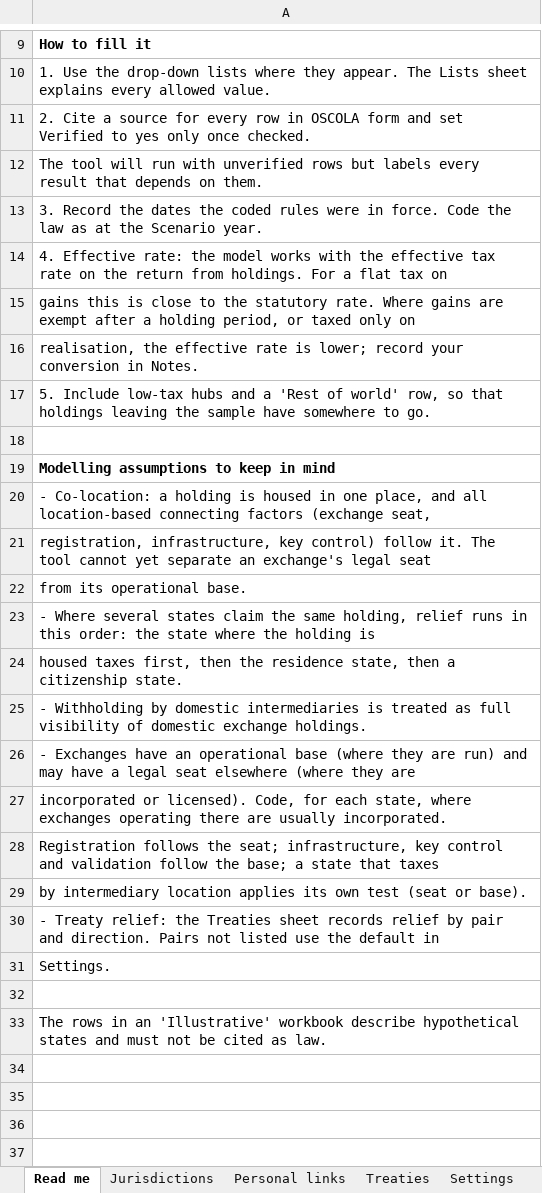
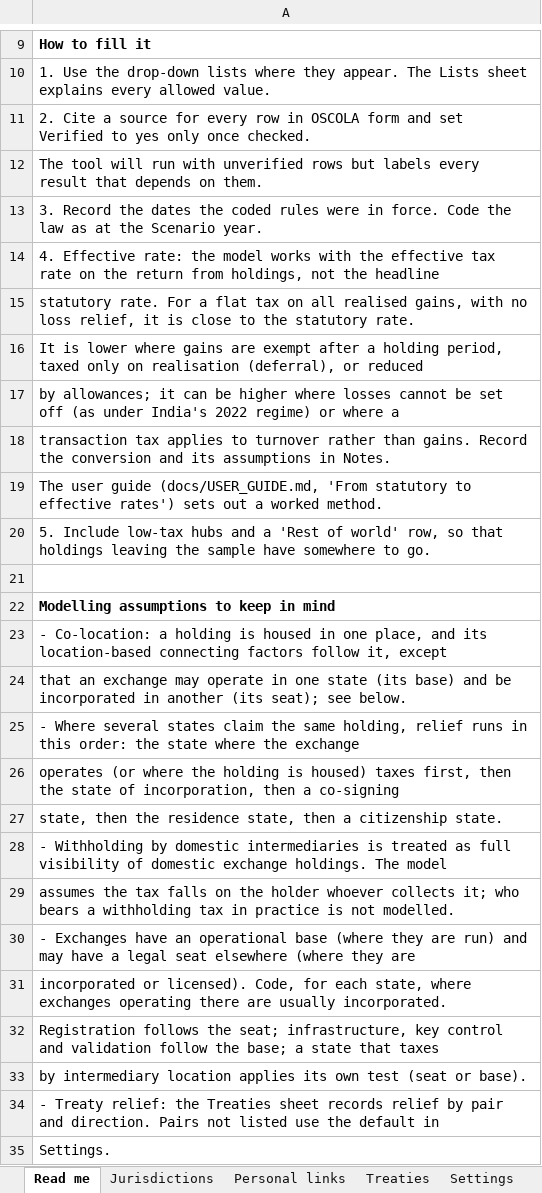
Before and after one commit to wenyileong/jaf-rule-bench, an Excel workbook: templates/JAF_template_illustrative_INVENTED_STATES.xlsx, sheet Read me, drawn as a sheet; only a part is shown, gaps mark what is left out; the shorter side is filled out with more unchanged rows; values as stored, in another font and other column widths than the file's, no borders; addresses are those after the commit; the diff covers the shown part only; the diff names each change by its address in the sheet, - before the commit and + after, or states it on an @@ line.

Commit message:
Add JAF Rule Bench 1.0.0: estimation and validation layer
Version 1.0 makes the tool a validation-ready instrument: it can test the
model against observed facts, with every method proven on synthetic data
first. It contains no results about real countries.

- Data layer: Episodes, Data, Measurement, Estimation and Hypotheses
  sheets, with provenance, quality grades and validation.
- Measurement model for exchange volume (adjusted for wash trading and
  turnover) and holdings, as levels or changes between episodes.
- Estimation by simulated minimum distance, with standard errors from
  stated measurement error; identification diagnostics run first.
- Known-truth recovery tests, holdout validation with prediction bands,
  and fingerprinted pre-registration with a check for departures.
- Supports single-reform designs (such as India 2022) and staggered
  adoption of information exchange (such as the CARF waves).
- Epsilon-equilibrium for rates cycling between near-equal maxima.
- New "Test against data" tab; user guide; specification Part B.
- Fixes for ten findings from an independent review.
- Acceptance tests 24 to 40 (40 in total, all passing).

```diff
--- a/templates/JAF_template_illustrative_INVENTED_STATES.xlsx (sheet Read me)
+++ b/templates/JAF_template_illustrative_INVENTED_STATES.xlsx (sheet Read me)
-A14: …return from holdings. For a flat tax on
+A14: …return from holdings, not the headline
-A15: gains this is close to the statutory rate. Where gains are exempt after a holding period, or taxed only on
+A15: statutory rate. For a flat tax on all realised gains, with no loss relief, it is close to the statutory rate.
-A16: realisation, the effective rate is lower; record your conversion in Notes.
+A16: It is lower where gains are exempt after a holding period, taxed only on realisation (deferral), or reduced
+row 17: by allowances; it can be higher where losses cannot be set off (as under India's 2022 regime) or where a
+row 18: transaction tax applies to turnover rather than gains. Record the conversion and its assumptions in Notes.
+row 19: The user guide (docs/USER_GUIDE.md, 'From statutory to effective rates') sets out a worked method.
-A23: …place, and all location-based connecting factors (exchange seat,
+A23: …place, and its location-based connecting factors follow it, except
-A24: registration, infrastructure, key control) follow it. The tool cannot yet separate an exchange's legal seat
+A24: that an exchange may operate in one state (its base) and be incorporated in another (its seat); see below.
-A25: from its operational base.
+A25: - Where several states claim the same holding, relief runs in this order: the state where the exchange
-A26: - Where several states claim the same holding, relief runs in this order: the state where the holding is
+A26: operates (or where the holding is housed) taxes first, then the state of incorporation, then a co-signing
-A27: housed taxes first, then the…
+A27: state, then the…
-A28: …exchange holdings.
+A28: …exchange holdings. The model
+row 29: assumes the tax falls on the holder whoever collects it; who bears a withholding tax in practice is not modelled.
```
Also changed, not shown: 21 added rows elsewhere in this sheet, sheet Lists, sheet Settings, other sheet tabs, templates/JAF_template_real_sample_BLANK.xlsx, 22 other files.
